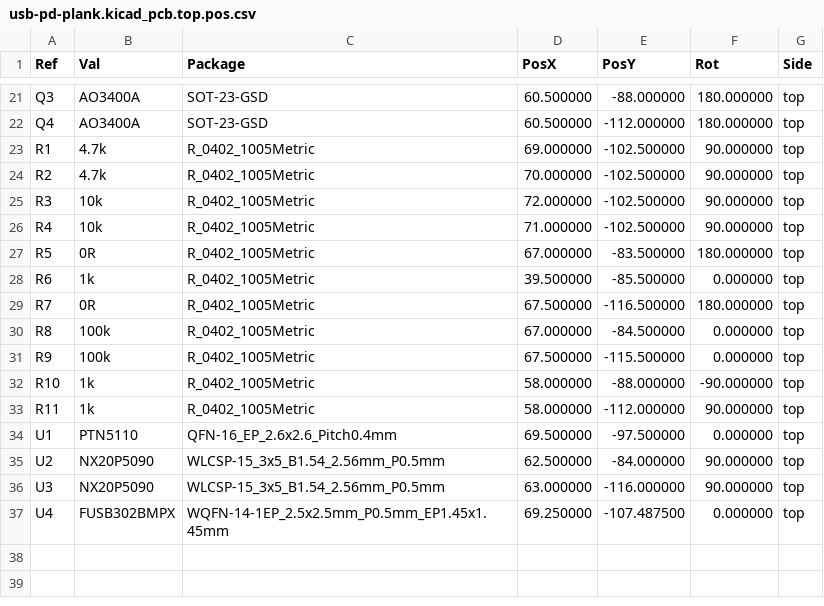
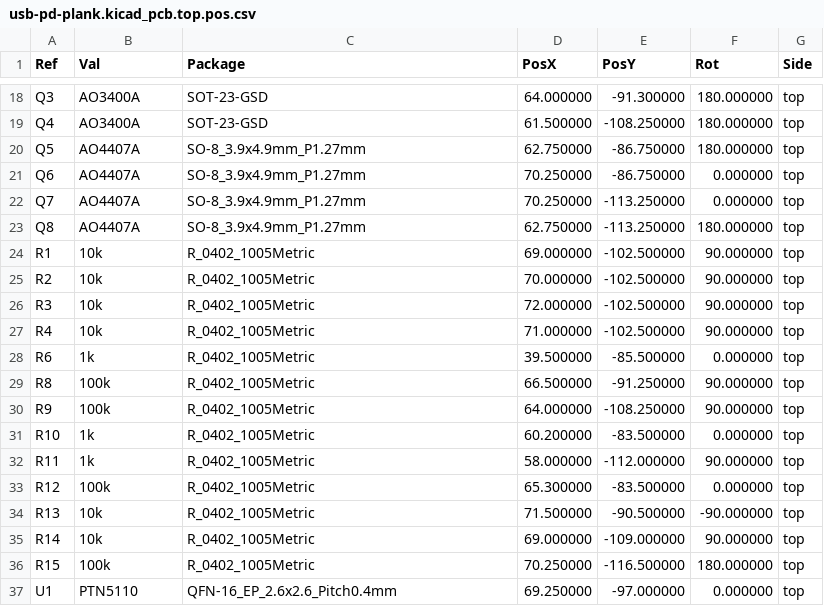
Before and after one commit to TomKeddie/prj-pcb-experiments, a CSV file: 2025-usb-pd-plank/kicad/gerbers/usb-pd-plank.kicad_pcb.top.pos.csv, drawn as a sheet; only a part is shown, gaps mark what is left out; the diff covers the shown part only.

```diff
--- a/2025-usb-pd-plank/kicad/gerbers/usb-pd-plank.kicad_pcb.top.pos.csv
+++ b/2025-usb-pd-plank/kicad/gerbers/usb-pd-plank.kicad_pcb.top.pos.csv
@@ -21,17 +18,20 @@ Ref,Val,Package,PosX,PosY,Rot,Side
-"Q3","AO3400A","SOT-23-GSD",60.500000,-88.000000,180.000000,top
-"Q4","AO3400A","SOT-23-GSD",60.500000,-112.000000,180.000000,top
-"R1","4.7k","R_0402_1005Metric",69.000000,-102.500000,90.000000,top
-"R2","4.7k","R_0402_1005Metric",70.000000,-102.500000,90.000000,top
+"Q3","AO3400A","SOT-23-GSD",64.000000,-91.300000,180.000000,top
+"Q4","AO3400A","SOT-23-GSD",61.500000,-108.250000,180.000000,top
+"Q5","AO4407A","SO-8_3.9x4.9mm_P1.27mm",62.750000,-86.750000,180.000000,top
+"Q6","AO4407A","SO-8_3.9x4.9mm_P1.27mm",70.250000,-86.750000,0.000000,top
+"Q7","AO4407A","SO-8_3.9x4.9mm_P1.27mm",70.250000,-113.250000,0.000000,top
+"Q8","AO4407A","SO-8_3.9x4.9mm_P1.27mm",62.750000,-113.250000,180.000000,top
+"R1","10k","R_0402_1005Metric",69.000000,-102.500000,90.000000,top
+"R2","10k","R_0402_1005Metric",70.000000,-102.500000,90.000000,top
 "R3","10k","R_0402_1005Metric",72.000000,-102.500000,90.000000,top
 "R4","10k","R_0402_1005Metric",71.000000,-102.500000,90.000000,top
-"R5","0R","R_0402_1005Metric",67.000000,-83.500000,180.000000,top
 "R6","1k","R_0402_1005Metric",39.500000,-85.500000,0.000000,top
-"R7","0R","R_0402_1005Metric",67.500000,-116.500000,180.000000,top
-"R8","100k","R_0402_1005Metric",67.000000,-84.500000,0.000000,top
-"R9","100k","R_0402_1005Metric",67.500000,-115.500000,0.000000,top
-"R10","1k","R_0402_1005Metric",58.000000,-88.000000,-90.000000,top
+"R8","100k","R_0402_1005Metric",66.500000,-91.250000,90.000000,top
+"R9","100k","R_0402_1005Metric",64.000000,-108.250000,90.000000,top
+"R10","1k","R_0402_1005Metric",60.200000,-83.500000,0.000000,top
 "R11","1k","R_0402_1005Metric",58.000000,-112.000000,90.000000,top
-"U1","PTN5110","QFN-16_EP_2.6x2.6_Pitch0.4mm",69.500000,-97.500000,0.000000,top
-"U2","NX20P5090","WLCSP-15_3x5_B1.54_2.56mm_P0.5mm",62.500000,-84.000000,90.000000,top
-"U3","NX20P5090","WLCSP-15_3x5_B1.54_2.56mm_P0.5mm",63.000000,-116.000000,90.000000,top
-"U4","FUSB302BMPX","WQFN-14-1EP_2.5x2.5mm_P0.5mm_EP1.45x1.45mm",69.250000,-107.487500,0.000000,top
+"R12","100k","R_0402_1005Metric",65.300000,-83.500000,0.000000,top
+"R13","10k","R_0402_1005Metric",71.500000,-90.500000,-90.000000,top
+"R14","10k","R_0402_1005Metric",69.000000,-109.000000,90.000000,top
+"R15","100k","R_0402_1005Metric",70.250000,-116.500000,180.000000,top
+"U1","PTN5110","QFN-16_EP_2.6x2.6_Pitch0.4mm",69.250000,-97.000000,0.000000,top
```
Also changed, not shown: 3 removed rows and 36 edited cells elsewhere in this file, 2025-usb-pd-plank/kicad/usb-pd-plank.kicad_sch.jlc.csv, 33 other files.
